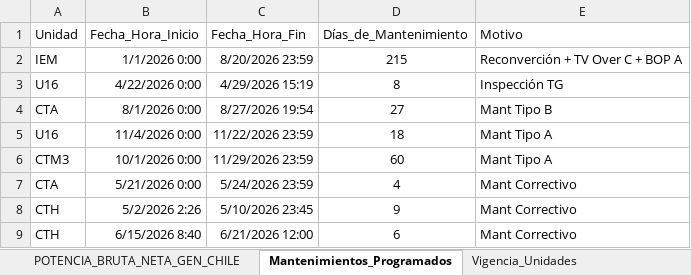
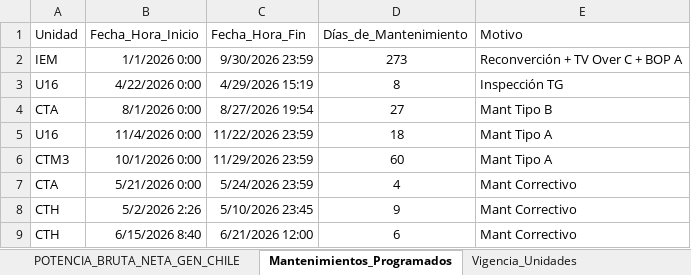
Before and after one commit to auxchecho/gen-cl-indisponibilidad, an Excel workbook: Base_Dato_Indisponibilidad_GEN_CL.xlsx, sheet Mantenimientos_Programados, drawn as a sheet; values as stored, in another font and other column widths than the file's, no borders; table styles not drawn; the diff names each change by its address in the sheet, - before the commit and + after, or states it on an @@ line.

Commit message:
Actualización automática desde SharePoint

```diff
--- a/Base_Dato_Indisponibilidad_GEN_CL.xlsx (sheet Mantenimientos_Programados)
+++ b/Base_Dato_Indisponibilidad_GEN_CL.xlsx (sheet Mantenimientos_Programados)
-C2 (Fecha_Hora_Fin): 8/20/2026 23:59
+C2 (Fecha_Hora_Fin): 9/30/2026 23:59
-D2 (Días_de_Mantenimiento): 215
+D2 (Días_de_Mantenimiento): 273
```
